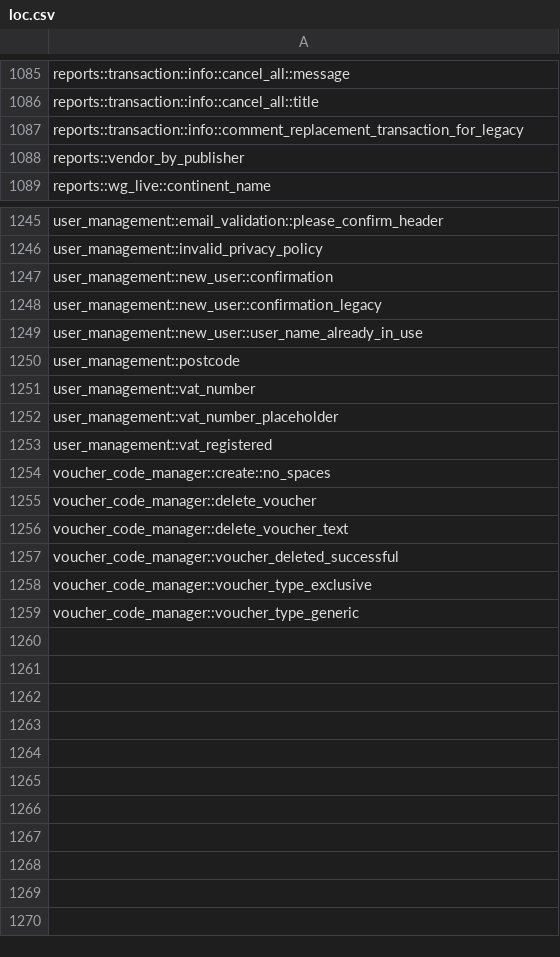
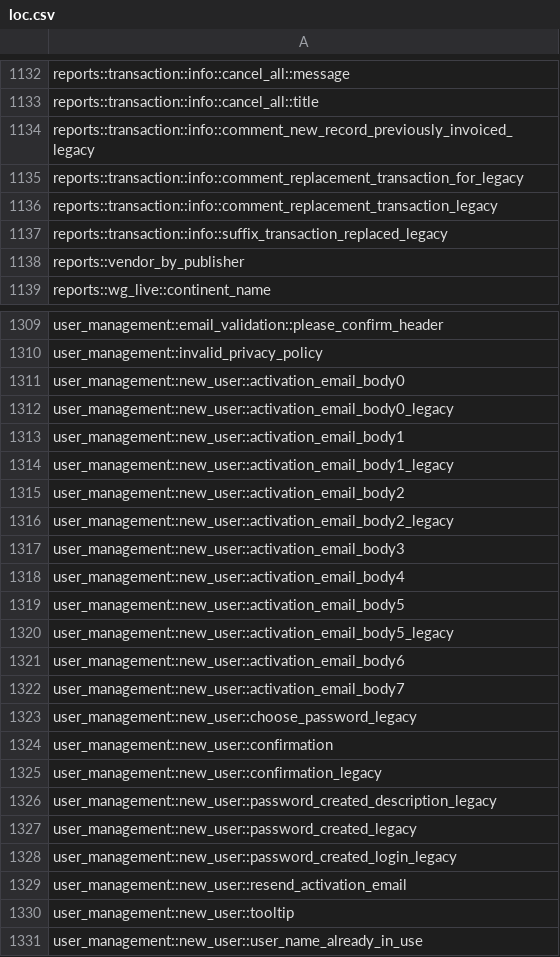
Before and after one commit to seannHewitson/loc-find, a CSV file: loc.csv, drawn as a sheet; only a part is shown, gaps mark what is left out; the shorter side is filled out with more unchanged rows; the diff covers the shown part only.

```diff
--- a/loc.csv
+++ b/loc.csv
@@ -1086,3 +1133,6 @@ reports::transaction::info::cancel_all::message
 reports::transaction::info::cancel_all::title
+reports::transaction::info::comment_new_record_previously_invoiced_legacy
 reports::transaction::info::comment_replacement_transaction_for_legacy
+reports::transaction::info::comment_replacement_transaction_legacy
+reports::transaction::info::suffix_transaction_replaced_legacy
 reports::vendor_by_publisher
@@ -1246,4 +1310,22 @@ user_management::email_validation::please_confirm_header
 user_management::invalid_privacy_policy
+user_management::new_user::activation_email_body0
+user_management::new_user::activation_email_body0_legacy
+user_management::new_user::activation_email_body1
+user_management::new_user::activation_email_body1_legacy
+user_management::new_user::activation_email_body2
+user_management::new_user::activation_email_body2_legacy
+user_management::new_user::activation_email_body3
+user_management::new_user::activation_email_body4
+user_management::new_user::activation_email_body5
+user_management::new_user::activation_email_body5_legacy
+user_management::new_user::activation_email_body6
+user_management::new_user::activation_email_body7
+user_management::new_user::choose_password_legacy
 user_management::new_user::confirmation
 user_management::new_user::confirmation_legacy
+user_management::new_user::password_created_description_legacy
+user_management::new_user::password_created_legacy
+user_management::new_user::password_created_login_legacy
+user_management::new_user::resend_activation_email
+user_management::new_user::tooltip
 user_management::new_user::user_name_already_in_use
```
Also changed, not shown: 61 added rows elsewhere in this file, 12 other files.
